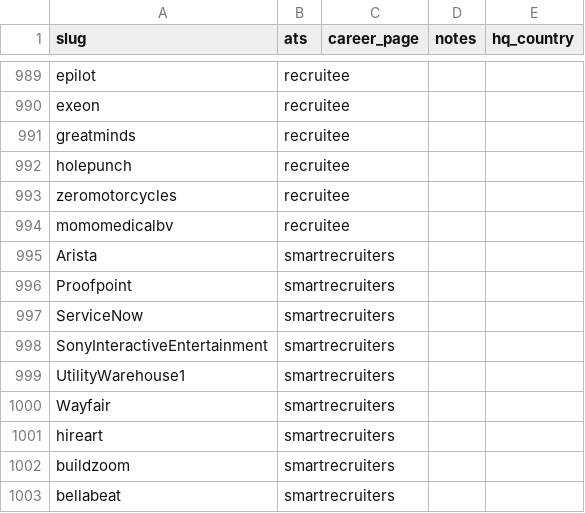
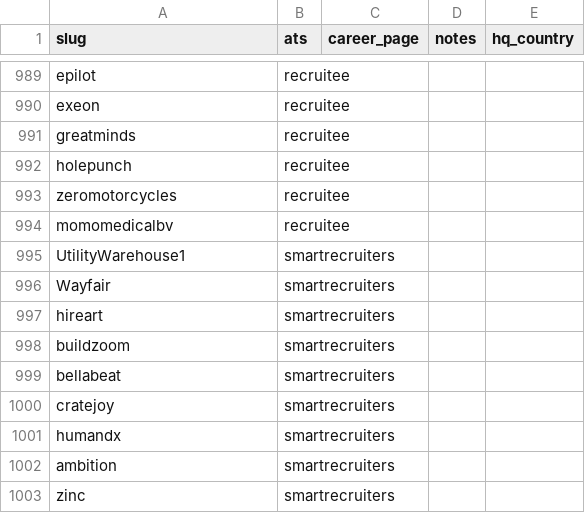
Before and after one commit to clarmso/job-board-crawler, a CSV file: TODO-companies.csv, drawn as a sheet; only a part is shown, gaps mark what is left out; the shorter side is filled out with more unchanged rows; the diff names each change by its address in the sheet, - before the commit and + after, or states it on an @@ line.

```diff
--- a/TODO-companies.csv
+++ b/TODO-companies.csv
-row 995: Arista | smartrecruiters
-row 996: Proofpoint | smartrecruiters
-row 997: ServiceNow | smartrecruiters
-row 998: SonyInteractiveEntertainment | smartrecruiters
```
Also changed, not shown: companies.csv.
